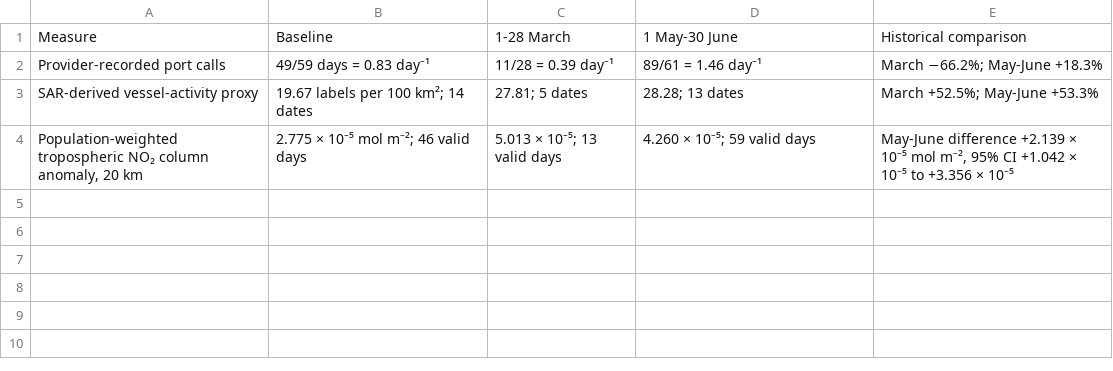
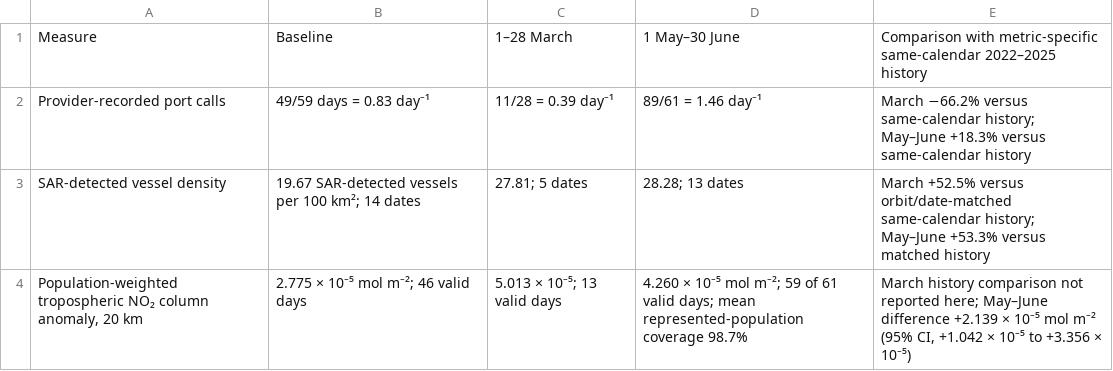
Before and after one commit to zhenbeizhang/hormuz-maritime-activity-gap, a CSV file: article_data/supplementary_tables/Supplementary_Table_3.csv, drawn as a sheet.

Commit message:
Align supplementary source tables with submission terminology

```diff
--- a/article_data/supplementary_tables/Supplementary_Table_3.csv
+++ b/article_data/supplementary_tables/Supplementary_Table_3.csv
@@ -1,4 +1,4 @@
-Measure,Baseline,1-28 March,1 May-30 June,Historical comparison
-Provider-recorded port calls,49/59 days = 0.83 day⁻¹,11/28 = 0.39 day⁻¹,89/61 = 1.46 day⁻¹,March −66.2%; May-June +18.3%
-SAR-derived vessel-activity proxy,19.67 labels per 100 km²; 14 dates,27.81; 5 dates,28.28; 13 dates,March +52.5%; May-June +53.3%
-"Population-weighted tropospheric NO₂ column anomaly, 20 km",2.775 × 10⁻⁵ mol m⁻²; 46 valid days,5.013 × 10⁻⁵; 13 valid days,4.260 × 10⁻⁵; 59 valid days,"May-June difference +2.139 × 10⁻⁵ mol m⁻², 95% CI +1.042 × 10⁻⁵ to +3.356 × 10⁻⁵"
+Measure,Baseline,1–28 March,1 May–30 June,Comparison with metric-specific same-calendar 2022–2025 history
+Provider-recorded port calls,49/59 days = 0.83 day⁻¹,11/28 = 0.39 day⁻¹,89/61 = 1.46 day⁻¹,March −66.2% versus same-calendar history; May–June +18.3% versus same-calendar history
+SAR-detected vessel density,19.67 SAR-detected vessels per 100 km²; 14 dates,27.81; 5 dates,28.28; 13 dates,March +52.5% versus orbit/date-matched same-calendar history; May–June +53.3% versus matched history
+"Population-weighted tropospheric NO₂ column anomaly, 20 km",2.775 × 10⁻⁵ mol m⁻²; 46 valid days,5.013 × 10⁻⁵; 13 valid days,4.260 × 10⁻⁵ mol m⁻²; 59 of 61 valid days; mean represented-population coverage 98.7%,"March history comparison not reported here; May–June difference +2.139 × 10⁻⁵ mol m⁻² (95% CI, +1.042 × 10⁻⁵ to +3.356 × 10⁻⁵)"
```
Also changed, not shown: article_data/supplementary_tables/Supplementary_Table_10.csv, article_data/supplementary_tables/Supplementary_Table_2.csv, 18 other files.
